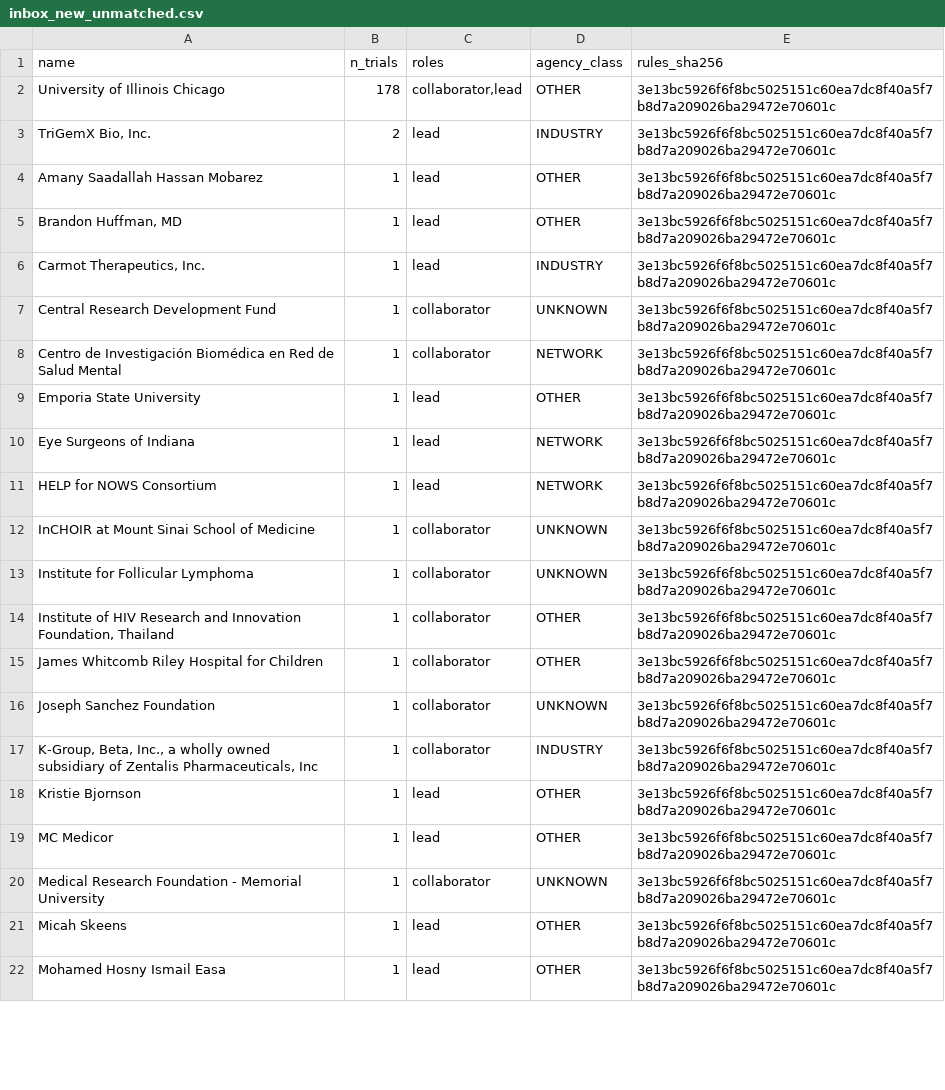
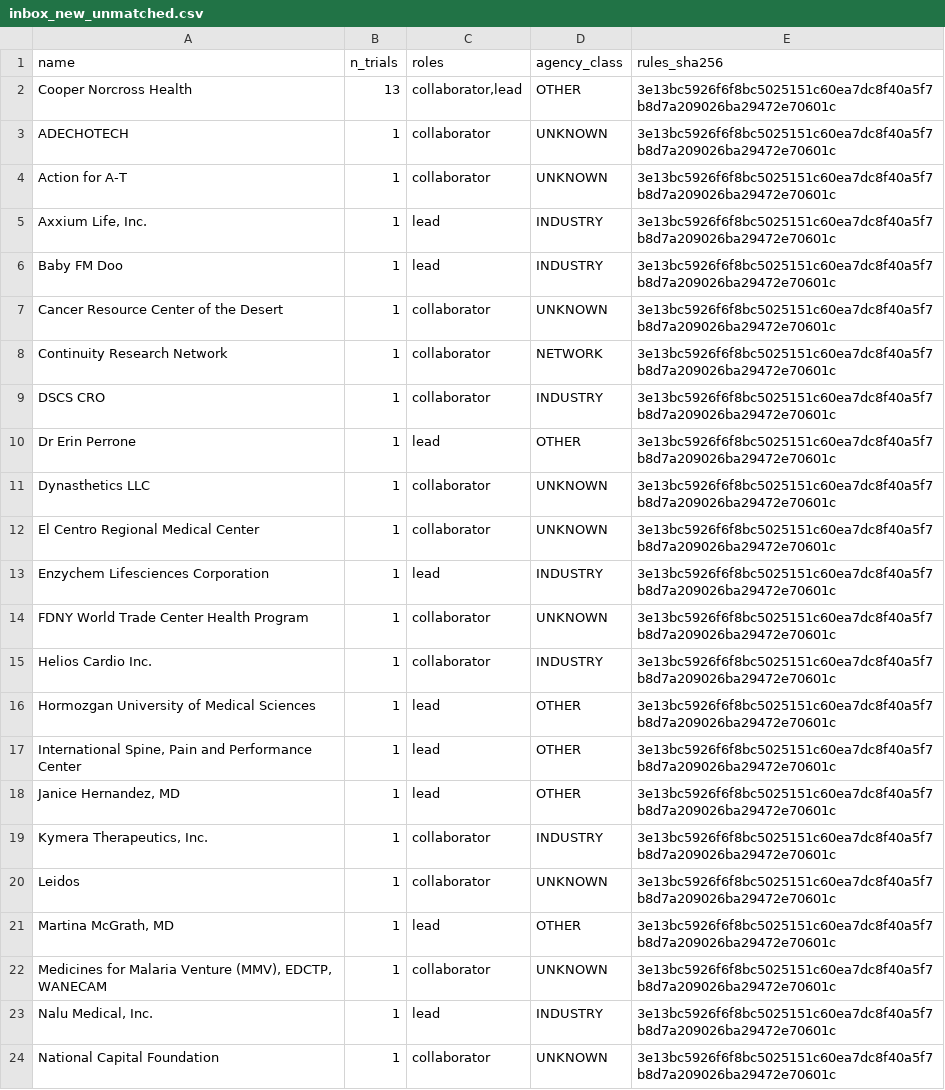
Before and after one commit to michaeldgreenphd/civicsample-engine, a CSV file: data/sponsor_audit/inbox_new_unmatched.csv, drawn as a sheet; only a part is shown; the diff covers the shown part only.

```diff
--- a/data/sponsor_audit/inbox_new_unmatched.csv
+++ b/data/sponsor_audit/inbox_new_unmatched.csv
@@ -1,22 +1,24 @@
 name,n_trials,roles,agency_class,rules_sha256
-University of Illinois Chicago,178,"collaborator,lead",OTHER,3e13bc5926f6f8bc5025151c60ea7dc8f40a5f7b8d7a209026ba29472e70601c
-"TriGemX Bio, Inc.",2,lead,INDUSTRY,3e13bc5926f6f8bc5025151c60ea7dc8f40a5f7b8d7a209026ba29472e70601c
-Amany Saadallah Hassan Mobarez,1,lead,OTHER,3e13bc5926f6f8bc5025151c60ea7dc8f40a5f7b8d7a209026ba29472e70601c
-"Brandon Huffman, MD",1,lead,OTHER,3e13bc5926f6f8bc5025151c60ea7dc8f40a5f7b8d7a209026ba29472e70601c
-"Carmot Therapeutics, Inc.",1,lead,INDUSTRY,3e13bc5926f6f8bc5025151c60ea7dc8f40a5f7b8d7a209026ba29472e70601c
-Central Research Development Fund,1,collaborator,UNKNOWN,3e13bc5926f6f8bc5025151c60ea7dc8f40a5f7b8d7a209026ba29472e70601c
-Centro de Investigación Biomédica en Red de Salud Mental,1,collaborator,NETWORK,3e13bc5926f6f8bc5025151c60ea7dc8f40a5f7b8d7a209026ba29472e70601c
-Emporia State University,1,lead,OTHER,3e13bc5926f6f8bc5025151c60ea7dc8f40a5f7b8d7a209026ba29472e70601c
-Eye Surgeons of Indiana,1,lead,NETWORK,3e13bc5926f6f8bc5025151c60ea7dc8f40a5f7b8d7a209026ba29472e70601c
-HELP for NOWS Consortium,1,lead,NETWORK,3e13bc5926f6f8bc5025151c60ea7dc8f40a5f7b8d7a209026ba29472e70601c
-InCHOIR at Mount Sinai School of Medicine,1,collaborator,UNKNOWN,3e13bc5926f6f8bc5025151c60ea7dc8f40a5f7b8d7a209026ba29472e70601c
-Institute for Follicular Lymphoma,1,collaborator,UNKNOWN,3e13bc5926f6f8bc5025151c60ea7dc8f40a5f7b8d7a209026ba29472e70601c
-"Institute of HIV Research and Innovation Foundation, Thailand",1,collaborator,OTHER,3e13bc5926f6f8bc5025151c60ea7dc8f40a5f7b8d7a209026ba29472e70601c
-James Whitcomb Riley Hospital for Children,1,collaborator,OTHER,3e13bc5926f6f8bc5025151c60ea7dc8f40a5f7b8d7a209026ba29472e70601c
-Joseph Sanchez Foundation,1,collaborator,UNKNOWN,3e13bc5926f6f8bc5025151c60ea7dc8f40a5f7b8d7a209026ba29472e70601c
-"K-Group, Beta, Inc., a wholly owned subsidiary of Zentalis Pharmaceuticals, Inc",1,collaborator,INDUSTRY,3e13bc5926f6f8bc5025151c60ea7dc8f40a5f7b8d7a209026ba29472e70601c
-Kristie Bjornson,1,lead,OTHER,3e13bc5926f6f8bc5025151c60ea7dc8f40a5f7b8d7a209026ba29472e70601c
-MC Medicor,1,lead,OTHER,3e13bc5926f6f8bc5025151c60ea7dc8f40a5f7b8d7a209026ba29472e70601c
-Medical Research Foundation - Memorial University,1,collaborator,UNKNOWN,3e13bc5926f6f8bc5025151c60ea7dc8f40a5f7b8d7a209026ba29472e70601c
-Micah Skeens,1,lead,OTHER,3e13bc5926f6f8bc5025151c60ea7dc8f40a5f7b8d7a209026ba29472e70601c
-Mohamed Hosny Ismail Easa,1,lead,OTHER,3e13bc5926f6f8bc5025151c60ea7dc8f40a5f7b8d7a209026ba29472e70601c
+Cooper Norcross Health,13,"collaborator,lead",OTHER,3e13bc5926f6f8bc5025151c60ea7dc8f40a5f7b8d7a209026ba29472e70601c
+ADECHOTECH,1,collaborator,UNKNOWN,3e13bc5926f6f8bc5025151c60ea7dc8f40a5f7b8d7a209026ba29472e70601c
+Action for A-T,1,collaborator,UNKNOWN,3e13bc5926f6f8bc5025151c60ea7dc8f40a5f7b8d7a209026ba29472e70601c
+"Axxium Life, Inc.",1,lead,INDUSTRY,3e13bc5926f6f8bc5025151c60ea7dc8f40a5f7b8d7a209026ba29472e70601c
+Baby FM Doo,1,lead,INDUSTRY,3e13bc5926f6f8bc5025151c60ea7dc8f40a5f7b8d7a209026ba29472e70601c
+Cancer Resource Center of the Desert,1,collaborator,UNKNOWN,3e13bc5926f6f8bc5025151c60ea7dc8f40a5f7b8d7a209026ba29472e70601c
+Continuity Research Network,1,collaborator,NETWORK,3e13bc5926f6f8bc5025151c60ea7dc8f40a5f7b8d7a209026ba29472e70601c
+DSCS CRO,1,collaborator,INDUSTRY,3e13bc5926f6f8bc5025151c60ea7dc8f40a5f7b8d7a209026ba29472e70601c
+Dr Erin Perrone,1,lead,OTHER,3e13bc5926f6f8bc5025151c60ea7dc8f40a5f7b8d7a209026ba29472e70601c
+Dynasthetics LLC,1,collaborator,UNKNOWN,3e13bc5926f6f8bc5025151c60ea7dc8f40a5f7b8d7a209026ba29472e70601c
+El Centro Regional Medical Center,1,collaborator,UNKNOWN,3e13bc5926f6f8bc5025151c60ea7dc8f40a5f7b8d7a209026ba29472e70601c
+Enzychem Lifesciences Corporation,1,lead,INDUSTRY,3e13bc5926f6f8bc5025151c60ea7dc8f40a5f7b8d7a209026ba29472e70601c
+FDNY World Trade Center Health Program,1,collaborator,UNKNOWN,3e13bc5926f6f8bc5025151c60ea7dc8f40a5f7b8d7a209026ba29472e70601c
+Helios Cardio Inc.,1,collaborator,INDUSTRY,3e13bc5926f6f8bc5025151c60ea7dc8f40a5f7b8d7a209026ba29472e70601c
+Hormozgan University of Medical Sciences,1,lead,OTHER,3e13bc5926f6f8bc5025151c60ea7dc8f40a5f7b8d7a209026ba29472e70601c
+"International Spine, Pain and Performance Center",1,lead,OTHER,3e13bc5926f6f8bc5025151c60ea7dc8f40a5f7b8d7a209026ba29472e70601c
+"Janice Hernandez, MD",1,lead,OTHER,3e13bc5926f6f8bc5025151c60ea7dc8f40a5f7b8d7a209026ba29472e70601c
+"Kymera Therapeutics, Inc.",1,collaborator,INDUSTRY,3e13bc5926f6f8bc5025151c60ea7dc8f40a5f7b8d7a209026ba29472e70601c
+Leidos,1,collaborator,UNKNOWN,3e13bc5926f6f8bc5025151c60ea7dc8f40a5f7b8d7a209026ba29472e70601c
+"Martina McGrath, MD",1,lead,OTHER,3e13bc5926f6f8bc5025151c60ea7dc8f40a5f7b8d7a209026ba29472e70601c
+"Medicines for Malaria Venture (MMV), EDCTP, WANECAM",1,collaborator,UNKNOWN,3e13bc5926f6f8bc5025151c60ea7dc8f40a5f7b8d7a209026ba29472e70601c
+"Nalu Medical, Inc.",1,lead,INDUSTRY,3e13bc5926f6f8bc5025151c60ea7dc8f40a5f7b8d7a209026ba29472e70601c
+National Capital Foundation,1,collaborator,UNKNOWN,3e13bc5926f6f8bc5025151c60ea7dc8f40a5f7b8d7a209026ba29472e70601c
```
Also changed, not shown: 1 added row, 3 removed rows and 11 edited cells elsewhere in this file, data/sex_gender_audit/inbox_unrecognized.csv, data/sex_gender_audit/label_buckets.csv, 7 other files.
